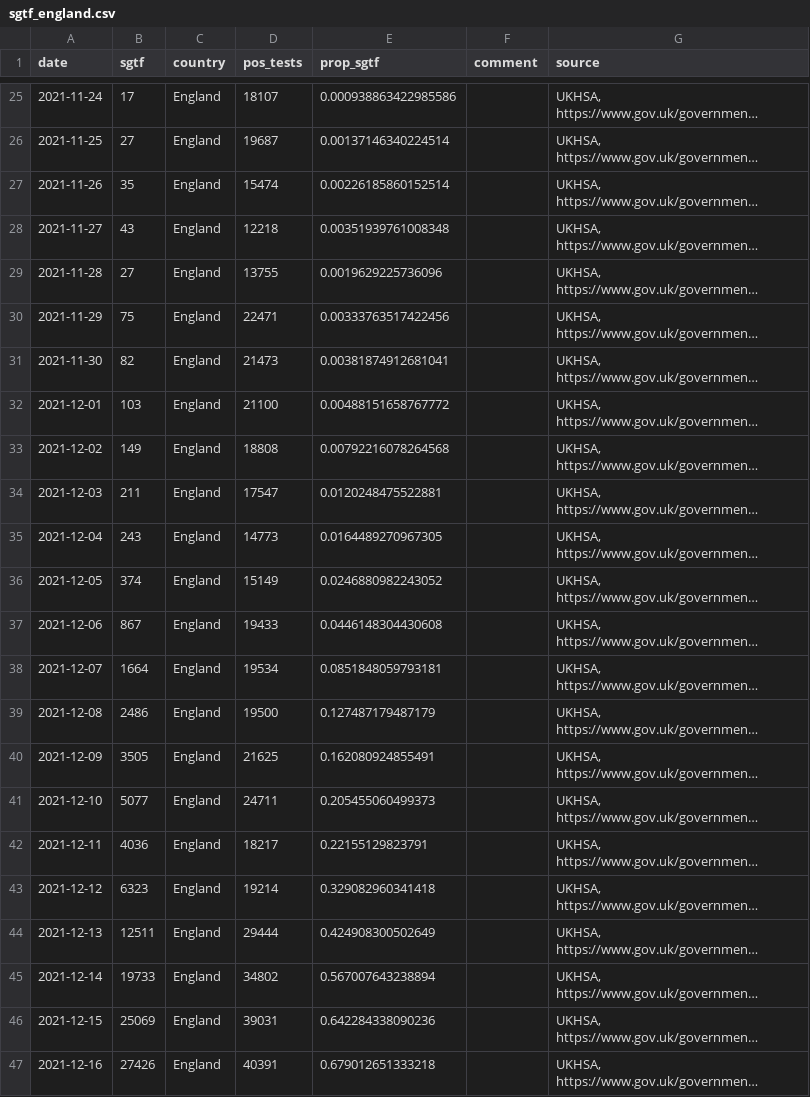
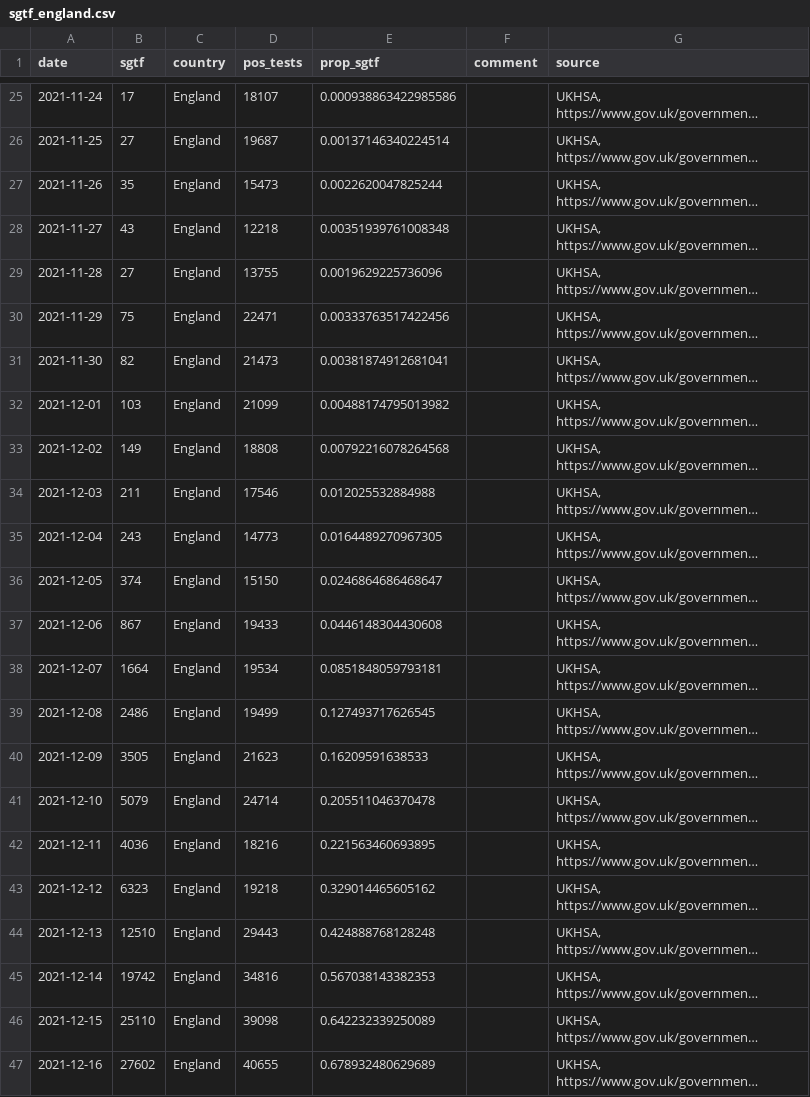
Before and after one commit to tomwenseleers/LineageExplorer, a CSV file: data/omicron_sgtf/sgtf_england.csv, drawn as a sheet; only a part is shown, gaps mark what is left out; long unchanged cells end in …; the diff covers the shown part only; the diff names each change by its address in the sheet, - before the commit and + after, or states it on an @@ line.

```diff
--- a/data/omicron_sgtf/sgtf_england.csv
+++ b/data/omicron_sgtf/sgtf_england.csv
-D27 (pos_tests): 15474
+D27 (pos_tests): 15473
-E27 (prop_sgtf): 0.00226185860152514
+E27 (prop_sgtf): 0.0022620047825244
-D32 (pos_tests): 21100
+D32 (pos_tests): 21099
-E32 (prop_sgtf): 0.00488151658767772
+E32 (prop_sgtf): 0.00488174795013982
-D34 (pos_tests): 17547
+D34 (pos_tests): 17546
-E34 (prop_sgtf): 0.0120248475522881
+E34 (prop_sgtf): 0.012025532884988
-D36 (pos_tests): 15149
+D36 (pos_tests): 15150
-E36 (prop_sgtf): 0.0246880982243052
+E36 (prop_sgtf): 0.0246864686468647
-D39 (pos_tests): 19500
+D39 (pos_tests): 19499
-E39 (prop_sgtf): 0.127487179487179
+E39 (prop_sgtf): 0.127493717626545
-D40 (pos_tests): 21625
+D40 (pos_tests): 21623
-E40 (prop_sgtf): 0.162080924855491
+E40 (prop_sgtf): 0.16209591638533
-B41 (sgtf): 5077
+B41 (sgtf): 5079
-D41 (pos_tests): 24711
+D41 (pos_tests): 24714
-E41 (prop_sgtf): 0.205455060499373
+E41 (prop_sgtf): 0.205511046370478
-D42 (pos_tests): 18217
+D42 (pos_tests): 18216
-E42 (prop_sgtf): 0.22155129823791
+E42 (prop_sgtf): 0.221563460693895
-D43 (pos_tests): 19214
+D43 (pos_tests): 19218
-E43 (prop_sgtf): 0.329082960341418
+E43 (prop_sgtf): 0.329014465605162
-B44 (sgtf): 12511
+B44 (sgtf): 12510
-D44 (pos_tests): 29444
+D44 (pos_tests): 29443
-E44 (prop_sgtf): 0.424908300502649
+E44 (prop_sgtf): 0.424888768128248
-B45 (sgtf): 19733
+B45 (sgtf): 19742
-D45 (pos_tests): 34802
+D45 (pos_tests): 34816
-E45 (prop_sgtf): 0.567007643238894
+E45 (prop_sgtf): 0.567038143382353
-B46 (sgtf): 25069
+B46 (sgtf): 25110
-D46 (pos_tests): 39031
+D46 (pos_tests): 39098
-E46 (prop_sgtf): 0.642284338090236
+E46 (prop_sgtf): 0.642232339250089
-B47 (sgtf): 27426
+B47 (sgtf): 27602
-D47 (pos_tests): 40391
+D47 (pos_tests): 40655
-E47 (prop_sgtf): 0.679012651333218
+E47 (prop_sgtf): 0.678932480629689
```
Also changed, not shown: 1 added row and 12 edited cells elsewhere in this file, data/omicron_sgtf/fit_logistic_mixed_model_share_omicron_SA_ENG_SCOT_DK_BE.csv, data/omicron_sgtf/raw_data_share_omicron_SA_ENG_SCOT_DK_BE.csv, 10 other files.
